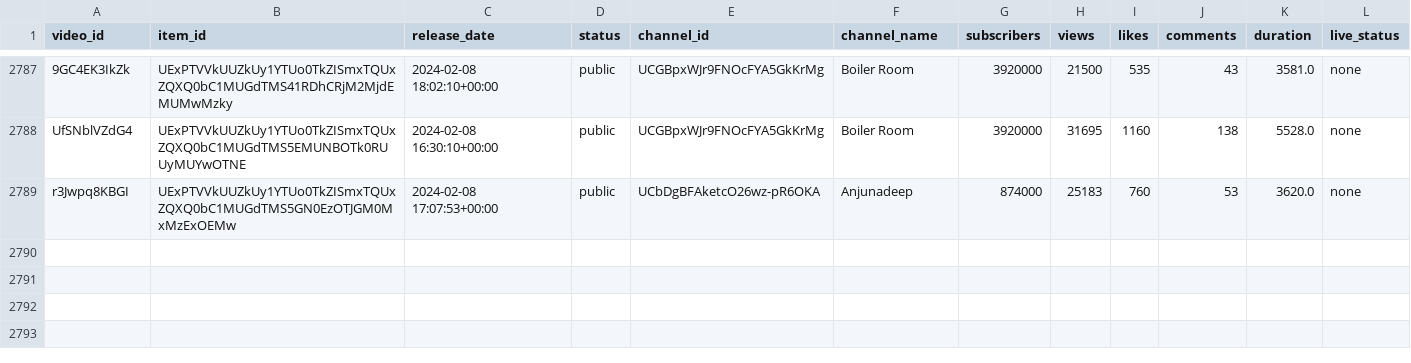
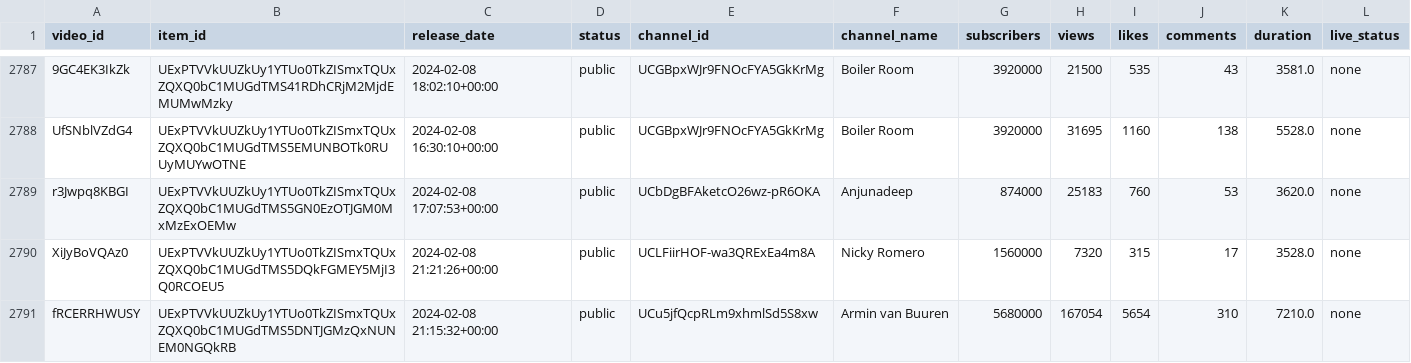
Before and after one commit to Dyl-M/auto_youtube_playlist, a CSV file: data/mix_history.csv, drawn as a sheet; only a part is shown, gaps mark what is left out.

```diff
--- a/data/mix_history.csv
+++ b/data/mix_history.csv
@@ -2789 +2789,3 @@ UfSNblVZdG4,UExPTVVkUUZkUy1YTUo0TkZISmxTQUxZQXQ0bC1MUGdTMS5EMUNBOTk0RUUyMUYwOTNE
 r3Jwpq8KBGI,UExPTVVkUUZkUy1YTUo0TkZISmxTQUxZQXQ0bC1MUGdTMS5GN0EzOTJGM0MxMzExOEMw,2024-02-08 17:07:53+00:00,public,UCbDgBFAketcO26wz-pR6OKA,Anjunadeep,874000,25183,760,53,3620.0,none
+XiJyBoVQAz0,UExPTVVkUUZkUy1YTUo0TkZISmxTQUxZQXQ0bC1MUGdTMS5DQkFGMEY5MjI3Q0RCOEU5,2024-02-08 21:21:26+00:00,public,UCLFiirHOF-wa3QRExEa4m8A,Nicky Romero,1560000,7320,315,17,3528.0,none
+fRCERRHWUSY,UExPTVVkUUZkUy1YTUo0TkZISmxTQUxZQXQ0bC1MUGdTMS5DNTJGMzQxNUNEM0NGQkRB,2024-02-08 21:15:32+00:00,public,UCu5jfQcpRLm9xhmlSd5S8xw,Armin van Buuren,5680000,167054,5654,310,7210.0,none
```
Also changed, not shown: 2 other files.
